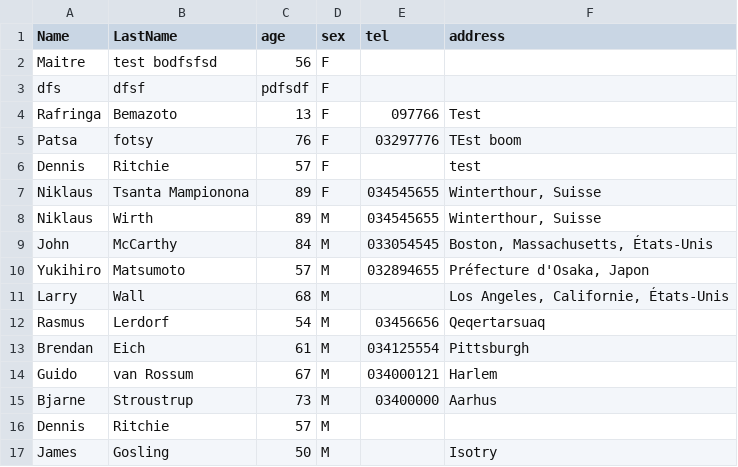
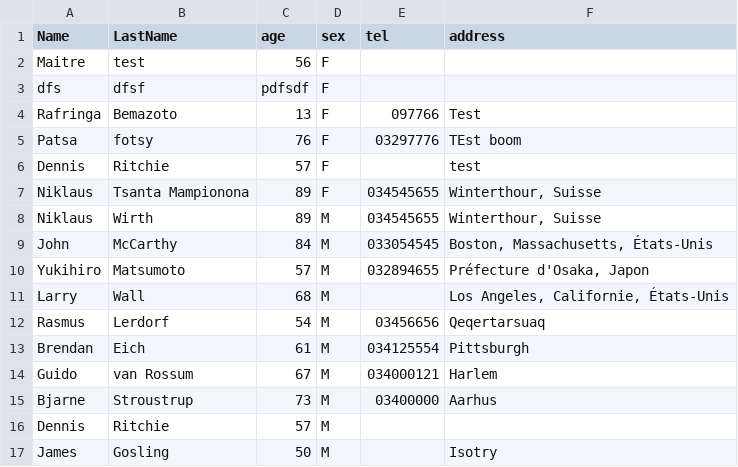
Before and after one commit to Mampionona33/Tp_php, a CSV file: csv/monFichier.csv, drawn as a sheet.

```diff
--- a/csv/monFichier.csv
+++ b/csv/monFichier.csv
@@ -1,3 +1,3 @@
 Name;LastName;age;sex;tel;address
-Maitre;test bodfsfsd;56;F;;
+Maitre;test;56;F;;
 dfs;dfsf;pdfsdf;F;;
```
Also changed, not shown: 2 other files.
